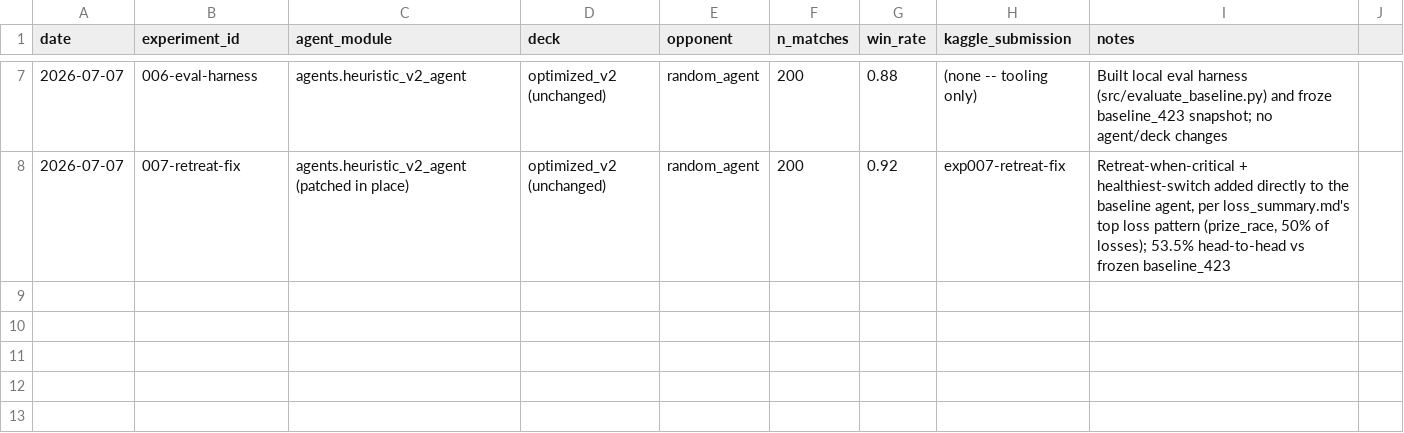
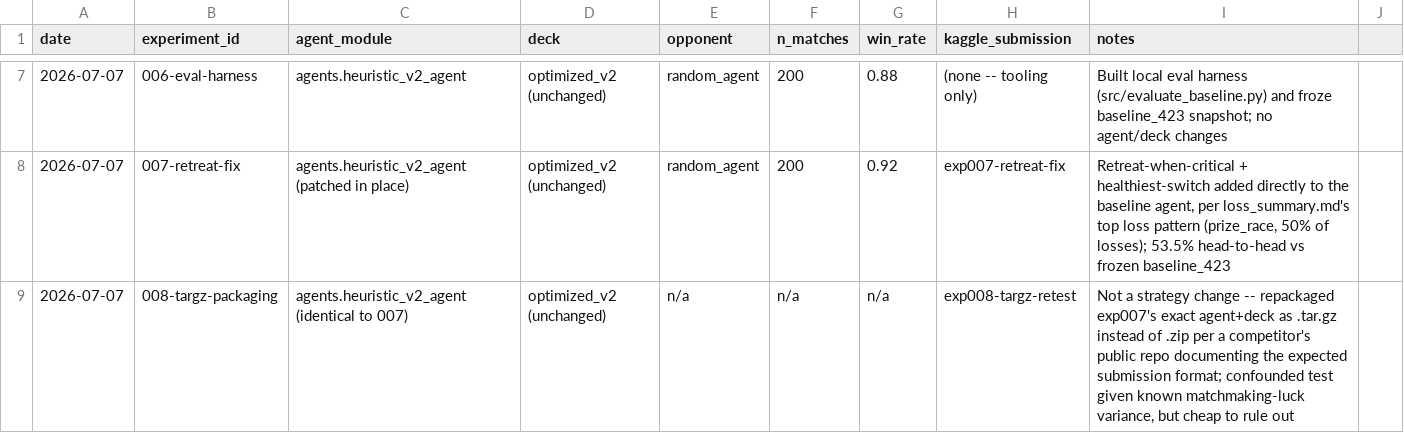
Before and after one commit to ki-tomori/kaggle-pokemon-tcg-ai-battle, a CSV file: experiments.csv, drawn as a sheet; only a part is shown, gaps mark what is left out; the diff names each change by its address in the sheet, - before the commit and + after, or states it on an @@ line.

```diff
--- a/experiments.csv
+++ b/experiments.csv
+row 9: 2026-07-07 | 008-targz-packaging | agents.heuristic_v2_agent (identical to 007) | optimized_v2 (unchanged) | n/a | n/a | n/a | exp008-targz-retest | Not a strategy change -- repackaged exp007's exact agent+deck as .tar.gz instead of .zip per a competitor's public repo documenting the expected submission format; confounded test given known matchmaking-luck variance, but cheap to rule out
```
Also changed, not shown: 3 other files.
